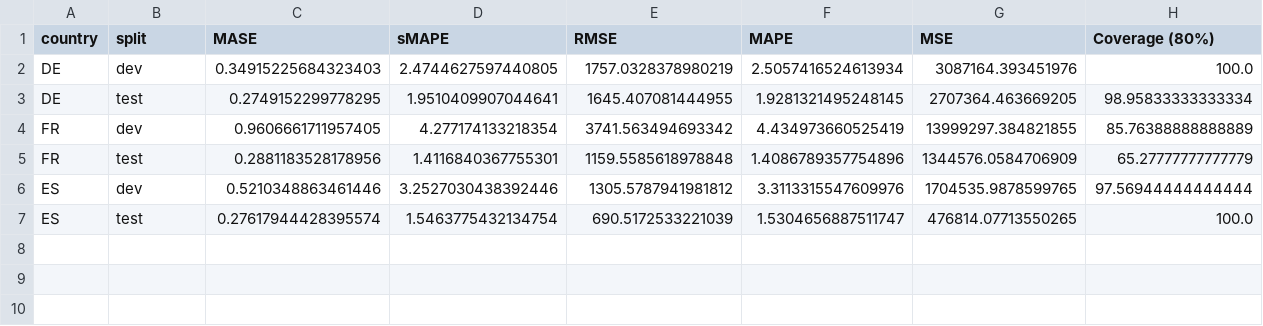
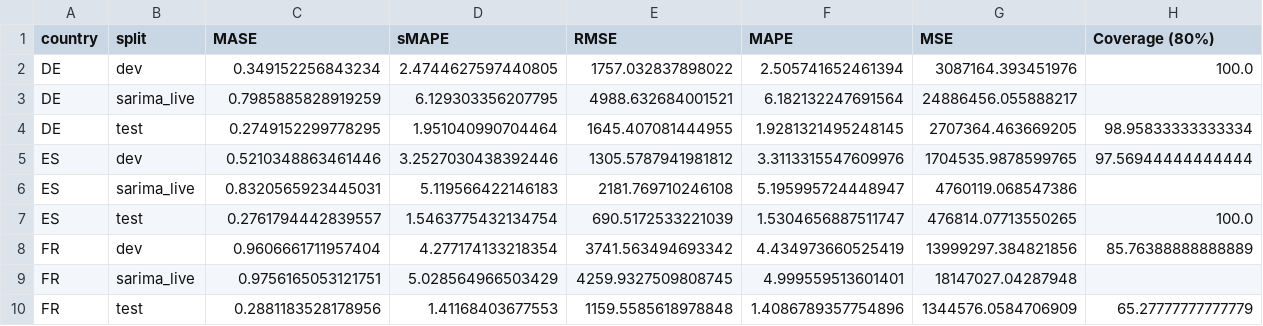
Before and after one commit to pavanmandapaka/OPSD-Power-Desk, a CSV file: outputs/metrics_summary.csv, drawn as a sheet.

Commit message:
Added SARIMA model analysis and metrics for all countries

```diff
--- a/outputs/metrics_summary.csv
+++ b/outputs/metrics_summary.csv
@@ -1,7 +1,10 @@
 country,split,MASE,sMAPE,RMSE,MAPE,MSE,Coverage (80%)
-DE,dev,0.34915225684323403,2.4744627597440805,1757.0328378980219,2.5057416524613934,3087164.393451976,100.0
-DE,test,0.2749152299778295,1.9510409907044641,1645.407081444955,1.9281321495248145,2707364.463669205,98.95833333333334
-FR,dev,0.9606661711957405,4.277174133218354,3741.563494693342,4.434973660525419,13999297.384821855,85.76388888888889
-FR,test,0.2881183528178956,1.4116840367755301,1159.5585618978848,1.4086789357754896,1344576.0584706909,65.27777777777779
+DE,dev,0.349152256843234,2.4744627597440805,1757.032837898022,2.505741652461394,3087164.393451976,100.0
+DE,sarima_live,0.7985885828919259,6.129303356207795,4988.632684001521,6.182132247691564,24886456.055888217,
+DE,test,0.2749152299778295,1.951040990704464,1645.407081444955,1.9281321495248145,2707364.463669205,98.95833333333334
 ES,dev,0.5210348863461446,3.2527030438392446,1305.5787941981812,3.3113315547609976,1704535.9878599765,97.56944444444444
-ES,test,0.27617944428395574,1.5463775432134754,690.5172533221039,1.5304656887511747,476814.07713550265,100.0
+ES,sarima_live,0.8320565923445031,5.119566422146183,2181.769710246108,5.195995724448947,4760119.068547386,
+ES,test,0.2761794442839557,1.5463775432134754,690.5172533221039,1.5304656887511747,476814.07713550265,100.0
+FR,dev,0.9606661711957404,4.277174133218354,3741.563494693342,4.434973660525419,13999297.384821856,85.76388888888889
+FR,sarima_live,0.9756165053121751,5.028564966503429,4259.9327509808745,4.999559513601401,18147027.04287948,
+FR,test,0.2881183528178956,1.41168403677553,1159.5585618978848,1.4086789357754896,1344576.0584706909,65.27777777777779
```
Also changed, not shown: 18 other files.
